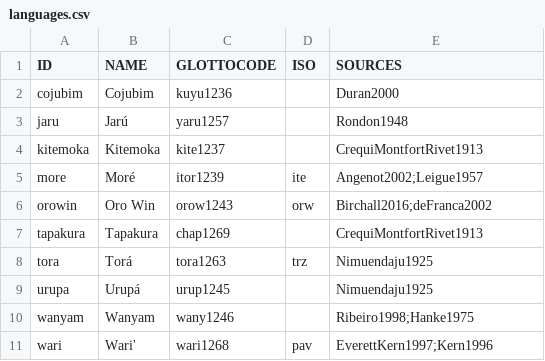
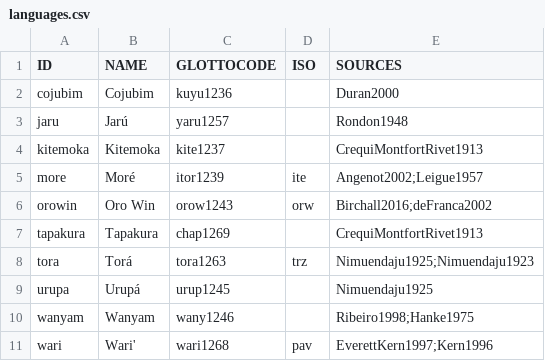
Before and after one commit to lexibank/birchallchapacuran, a CSV file: etc/languages.csv, drawn as a sheet.

```diff
--- a/etc/languages.csv
+++ b/etc/languages.csv
@@ -7,3 +7,3 @@ orowin,Oro Win,orow1243,orw,Birchall2016;deFranca2002
 tapakura,Tapakura,chap1269,,CrequiMontfortRivet1913
-tora,Torá,tora1263,trz,Nimuendaju1925
+tora,Torá,tora1263,trz,Nimuendaju1925;Nimuendaju1923
 urupa,Urupá,urup1245,,Nimuendaju1925
```
Also changed, not shown: 2 other files.
